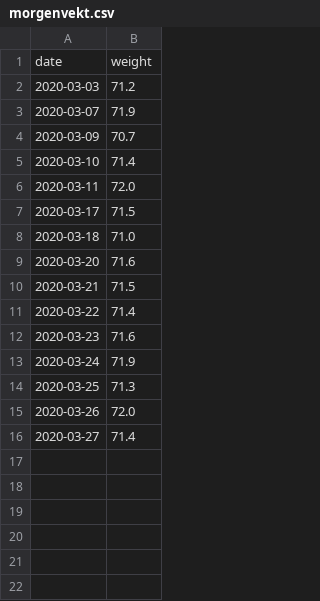
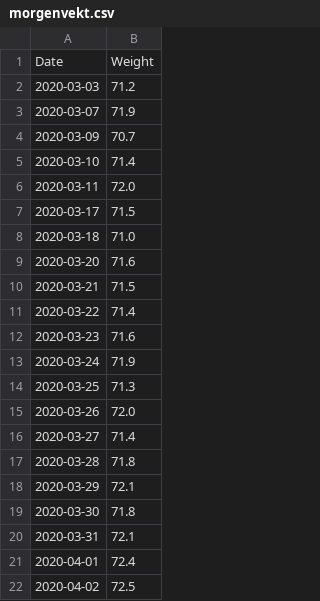
Before and after one commit to Olarm/Treningsdagbok, a CSV file: morgenvekt.csv, drawn as a sheet.

```diff
--- a/morgenvekt.csv
+++ b/morgenvekt.csv
@@ -1,2 +1,2 @@
-date,weight
+Date,Weight
 2020-03-03,71.2
@@ -16 +16,7 @@ date,weight
 2020-03-27,71.4
+2020-03-28,71.8
+2020-03-29,72.1
+2020-03-30,71.8
+2020-03-31,72.1
+2020-04-01,72.4
+2020-04-02,72.5
```
Also changed, not shown: ski.csv, 1 other file.
